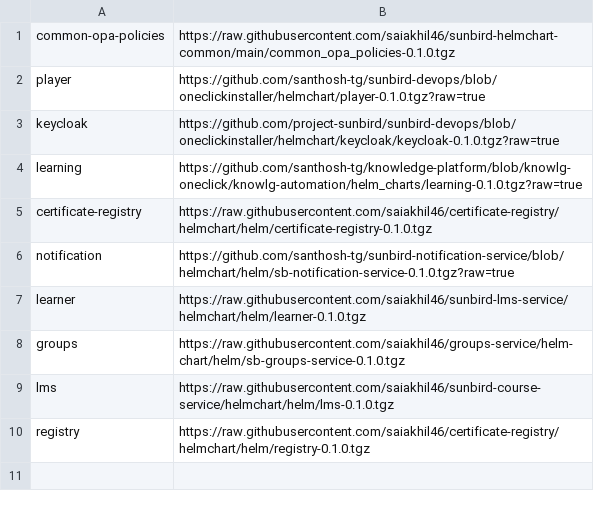
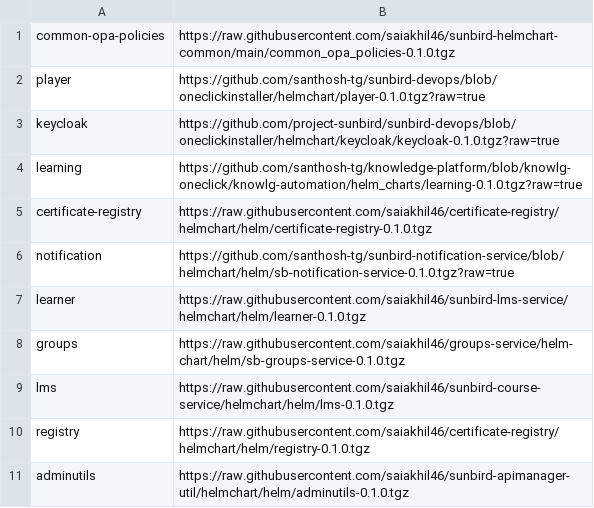
Before and after one commit to project-sunbird/sunbird-devops, a CSV file: oneclickinstaller/postscript.csv, drawn as a sheet; the diff names each change by its address in the sheet, - before the commit and + after, or states it on an @@ line.

Commit message:
Updated

```diff
--- a/oneclickinstaller/postscript.csv
+++ b/oneclickinstaller/postscript.csv
+row 11: adminutils | https://raw.githubusercontent.com/saiakhil46/sunbird-apimanager-util/helmchart/helm/adminutils-0.1.0.tgz
```
